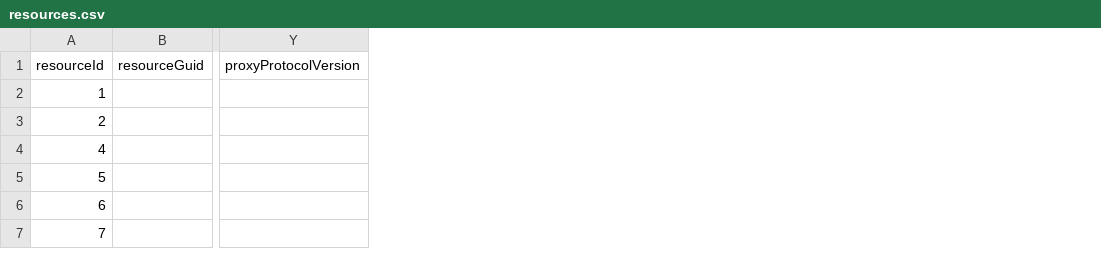
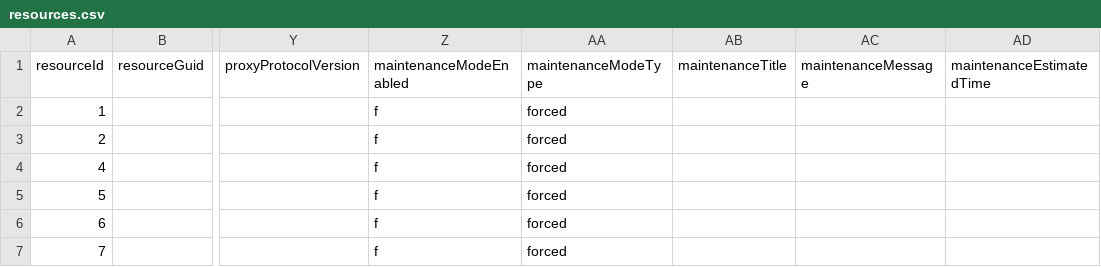
Before and after one commit to oidebrett/manidae, a CSV file: components/pangolin/postgres_export/resources.csv, drawn as a sheet; only a part is shown, gaps mark what is left out; the diff names each change by its address in the sheet, - before the commit and + after, or states it on an @@ line.

```diff
--- a/components/pangolin/postgres_export/resources.csv
+++ b/components/pangolin/postgres_export/resources.csv
+column Z (maintenanceModeEnabled), rows 2-7: all f
+column AA (maintenanceModeType), rows 2-7: all forced
+column AB (maintenanceTitle), empty
+column AC (maintenanceMessage), empty
+column AD (maintenanceEstimatedTime), empty
```
Also changed, not shown: components/agentgateway/postgres_export/resources.csv, components/agentgateway/postgres_export/sites.csv, 4 other files.
